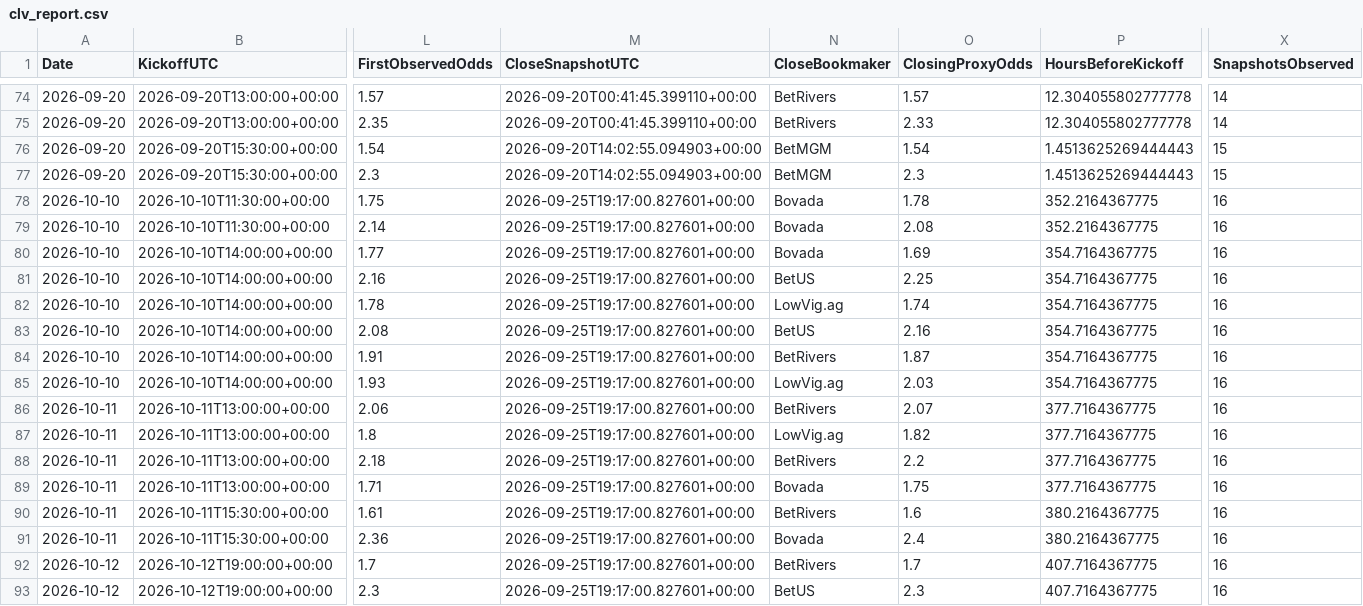
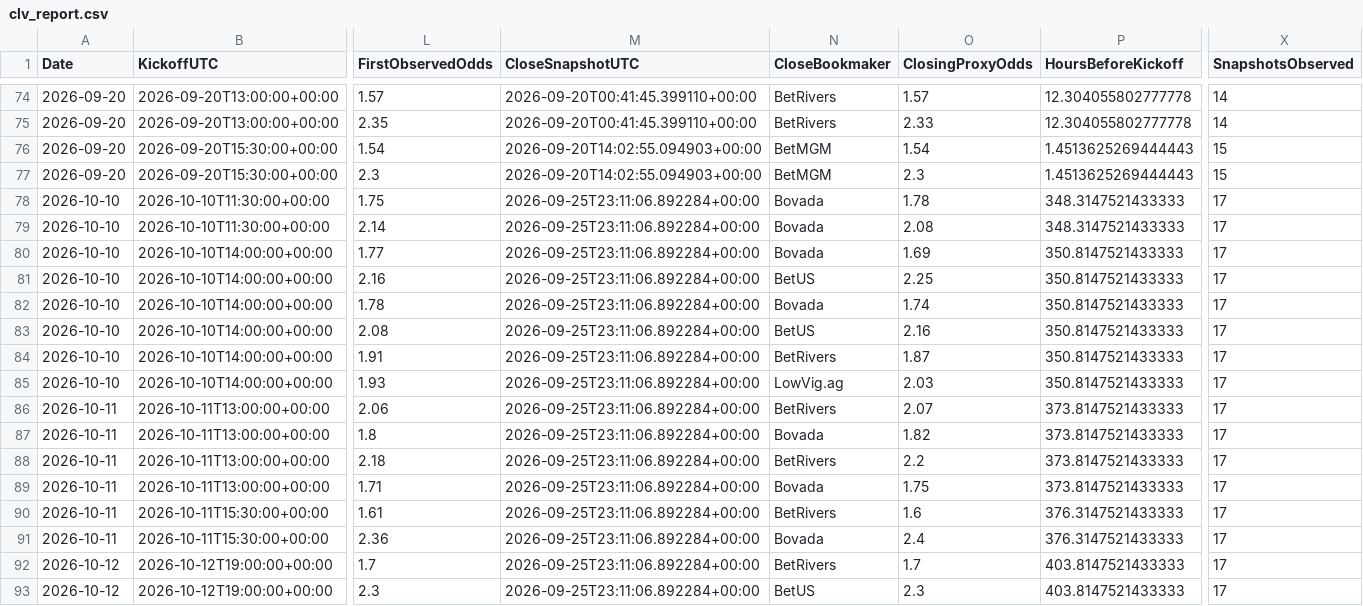
Before and after one commit to mkcesc1988/epl-prediction-engine, a CSV file: data/history/clv_report.csv, drawn as a sheet; only a part is shown, gaps mark what is left out; the diff names each change by its address in the sheet, - before the commit and + after, or states it on an @@ line.

```diff
--- a/data/history/clv_report.csv
+++ b/data/history/clv_report.csv
-M78:M93 (CloseSnapshotUTC): 2026-09-25T19:17:00.827601+00:00
+M78:M93 (CloseSnapshotUTC): 2026-09-25T23:11:06.892284+00:00
-P78:P79 (HoursBeforeKickoff): 352.2164367775
+P78:P79 (HoursBeforeKickoff): 348.3147521433333
-X78:X93 (SnapshotsObserved): 16
+X78:X93 (SnapshotsObserved): 17
-P80:P85 (HoursBeforeKickoff): 354.7164367775
+P80:P85 (HoursBeforeKickoff): 350.8147521433333
-N82 (CloseBookmaker): LowVig.ag
+N82 (CloseBookmaker): Bovada
-P86:P89 (HoursBeforeKickoff): 377.7164367775
+P86:P89 (HoursBeforeKickoff): 373.8147521433333
-N87 (CloseBookmaker): LowVig.ag
+N87 (CloseBookmaker): Bovada
-P90:P91 (HoursBeforeKickoff): 380.2164367775
+P90:P91 (HoursBeforeKickoff): 376.3147521433333
-P92:P93 (HoursBeforeKickoff): 407.7164367775
+P92:P93 (HoursBeforeKickoff): 403.8147521433333
```
Also changed, not shown: data/history/prediction_history.csv, data/processed/extreme_edge_audit_latest.csv, 12 other files.
